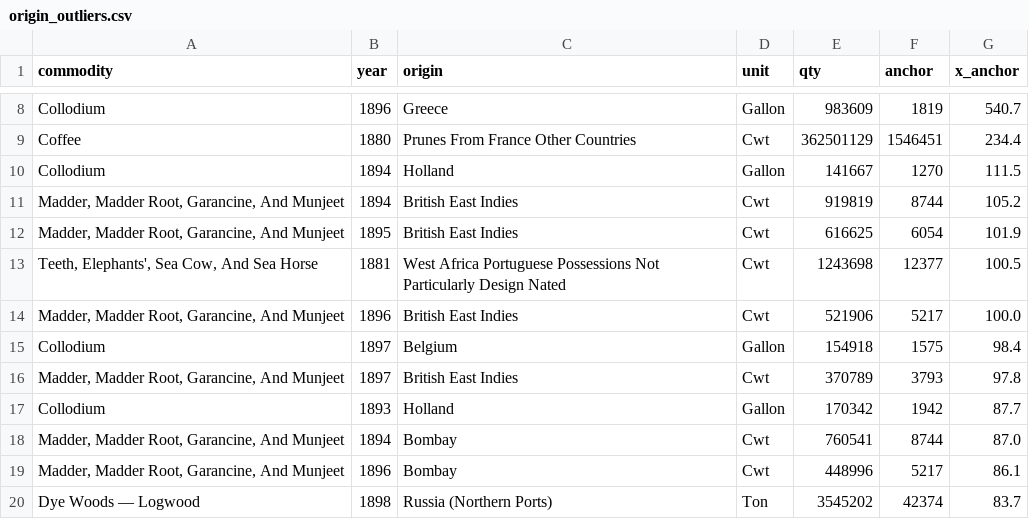
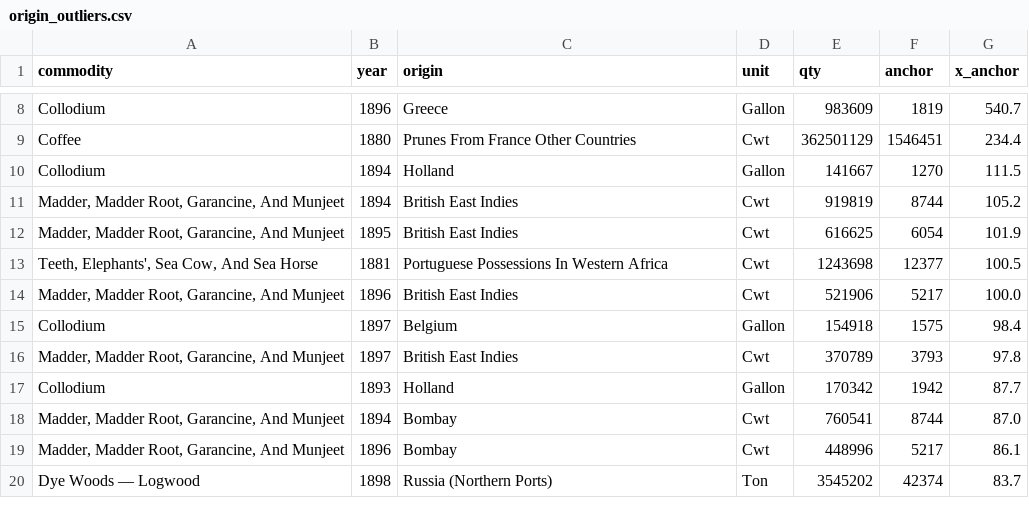
Before and after one commit to jburnford/uk-trade-db, a CSV file: reports/origin_outliers.csv, drawn as a sheet; only a part is shown, gaps mark what is left out.

```diff
--- a/reports/origin_outliers.csv
+++ b/reports/origin_outliers.csv
@@ -12,3 +12,3 @@ Collodium,1894,Holland,Gallon,141667,1270,111.5
 "Madder, Madder Root, Garancine, And Munjeet",1895,British East Indies,Cwt,616625,6054,101.9
-"Teeth, Elephants', Sea Cow, And Sea Horse",1881,West Africa Portuguese Possessions Not Particularly Design Nated,Cwt,1243698,12377,100.5
+"Teeth, Elephants', Sea Cow, And Sea Horse",1881,Portuguese Possessions In Western Africa,Cwt,1243698,12377,100.5
 "Madder, Madder Root, Garancine, And Munjeet",1896,British East Indies,Cwt,521906,5217,100.0
```
Also changed, not shown: reports/map_quality.csv, reports/value_cap_cells.csv, 5 other files.
